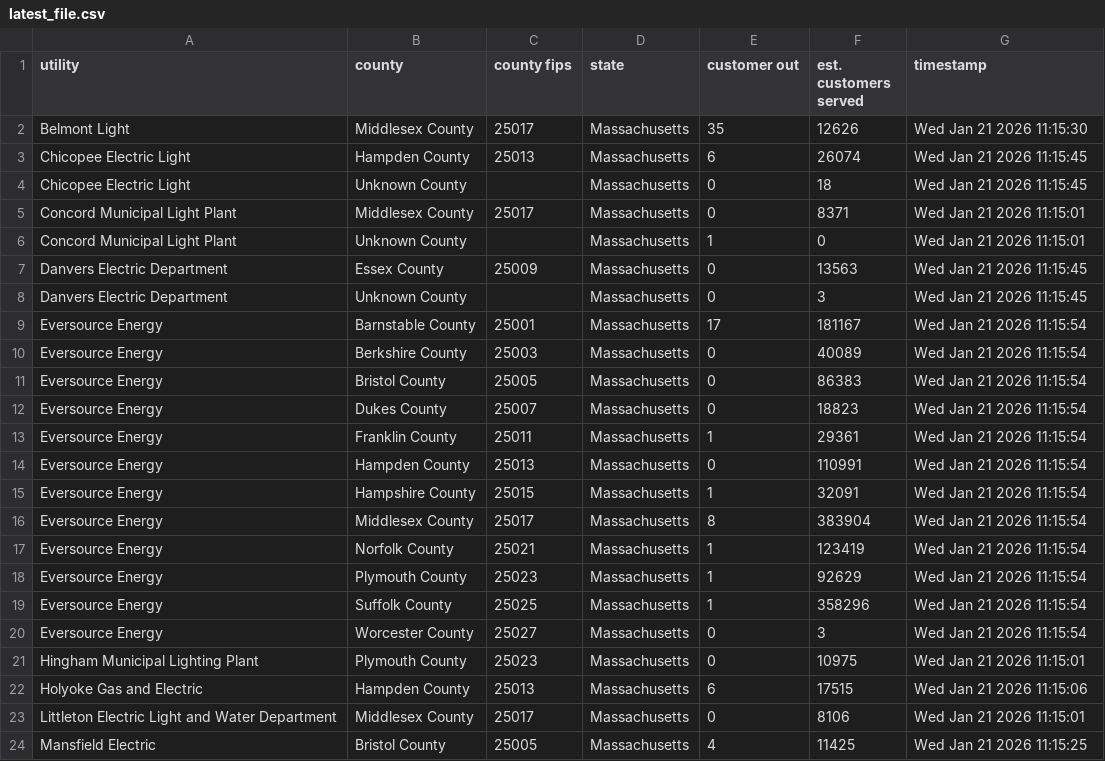
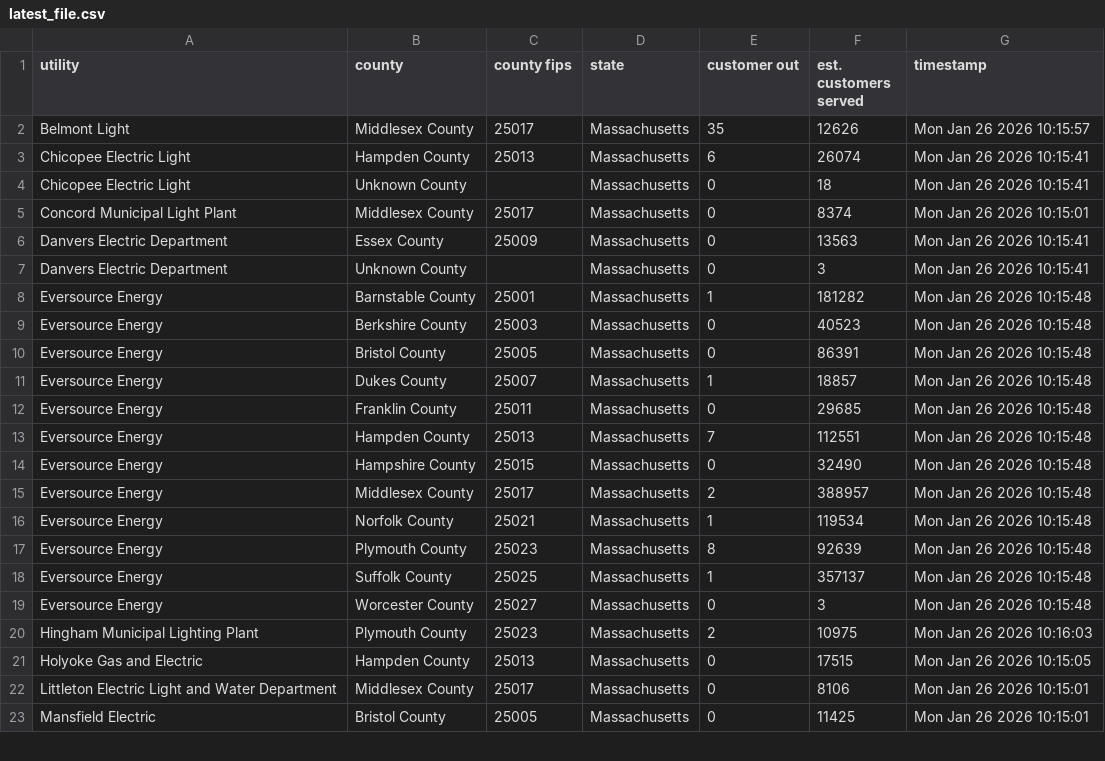
Before and after one commit to cbs-news-data-projects/power-outage-tracker, a CSV file: data/ma/latest_file.csv, drawn as a sheet; only a part is shown; the diff covers the shown part only.

```diff
--- a/data/ma/latest_file.csv
+++ b/data/ma/latest_file.csv
@@ -1,24 +1,23 @@
 utility,county,county fips,state,customer out,est. customers served,timestamp
-"Belmont Light","Middlesex County","25017","Massachusetts",35,12626,"Wed Jan 21 2026 11:15:30"
-"Chicopee Electric Light","Hampden County","25013","Massachusetts",6,26074,"Wed Jan 21 2026 11:15:45"
-"Chicopee Electric Light","Unknown County","","Massachusetts",0,18,"Wed Jan 21 2026 11:15:45"
-"Concord Municipal Light Plant","Middlesex County","25017","Massachusetts",0,8371,"Wed Jan 21 2026 11:15:01"
-"Concord Municipal Light Plant","Unknown County","","Massachusetts",1,0,"Wed Jan 21 2026 11:15:01"
-"Danvers Electric Department","Essex County","25009","Massachusetts",0,13563,"Wed Jan 21 2026 11:15:45"
-"Danvers Electric Department","Unknown County","","Massachusetts",0,3,"Wed Jan 21 2026 11:15:45"
-"Eversource Energy","Barnstable County","25001","Massachusetts",17,181167,"Wed Jan 21 2026 11:15:54"
-"Eversource Energy","Berkshire County","25003","Massachusetts",0,40089,"Wed Jan 21 2026 11:15:54"
-"Eversource Energy","Bristol County","25005","Massachusetts",0,86383,"Wed Jan 21 2026 11:15:54"
-"Eversource Energy","Dukes County","25007","Massachusetts",0,18823,"Wed Jan 21 2026 11:15:54"
-"Eversource Energy","Franklin County","25011","Massachusetts",1,29361,"Wed Jan 21 2026 11:15:54"
-"Eversource Energy","Hampden County","25013","Massachusetts",0,110991,"Wed Jan 21 2026 11:15:54"
-"Eversource Energy","Hampshire County","25015","Massachusetts",1,32091,"Wed Jan 21 2026 11:15:54"
-"Eversource Energy","Middlesex County","25017","Massachusetts",8,383904,"Wed Jan 21 2026 11:15:54"
-"Eversource Energy","Norfolk County","25021","Massachusetts",1,123419,"Wed Jan 21 2026 11:15:54"
-"Eversource Energy","Plymouth County","25023","Massachusetts",1,92629,"Wed Jan 21 2026 11:15:54"
-"Eversource Energy","Suffolk County","25025","Massachusetts",1,358296,"Wed Jan 21 2026 11:15:54"
-"Eversource Energy","Worcester County","25027","Massachusetts",0,3,"Wed Jan 21 2026 11:15:54"
-"Hingham Municipal Lighting Plant","Plymouth County","25023","Massachusetts",0,10975,"Wed Jan 21 2026 11:15:01"
-"Holyoke Gas and Electric","Hampden County","25013","Massachusetts",6,17515,"Wed Jan 21 2026 11:15:06"
-"Littleton Electric Light and Water Department","Middlesex County","25017","Massachusetts",0,8106,"Wed Jan 21 2026 11:15:01"
-"Mansfield Electric","Bristol County","25005","Massachusetts",4,11425,"Wed Jan 21 2026 11:15:25"
+"Belmont Light","Middlesex County","25017","Massachusetts",35,12626,"Mon Jan 26 2026 10:15:57"
+"Chicopee Electric Light","Hampden County","25013","Massachusetts",6,26074,"Mon Jan 26 2026 10:15:41"
+"Chicopee Electric Light","Unknown County","","Massachusetts",0,18,"Mon Jan 26 2026 10:15:41"
+"Concord Municipal Light Plant","Middlesex County","25017","Massachusetts",0,8374,"Mon Jan 26 2026 10:15:01"
+"Danvers Electric Department","Essex County","25009","Massachusetts",0,13563,"Mon Jan 26 2026 10:15:41"
+"Danvers Electric Department","Unknown County","","Massachusetts",0,3,"Mon Jan 26 2026 10:15:41"
+"Eversource Energy","Barnstable County","25001","Massachusetts",1,181282,"Mon Jan 26 2026 10:15:48"
+"Eversource Energy","Berkshire County","25003","Massachusetts",0,40523,"Mon Jan 26 2026 10:15:48"
+"Eversource Energy","Bristol County","25005","Massachusetts",0,86391,"Mon Jan 26 2026 10:15:48"
+"Eversource Energy","Dukes County","25007","Massachusetts",1,18857,"Mon Jan 26 2026 10:15:48"
+"Eversource Energy","Franklin County","25011","Massachusetts",0,29685,"Mon Jan 26 2026 10:15:48"
+"Eversource Energy","Hampden County","25013","Massachusetts",7,112551,"Mon Jan 26 2026 10:15:48"
+"Eversource Energy","Hampshire County","25015","Massachusetts",0,32490,"Mon Jan 26 2026 10:15:48"
+"Eversource Energy","Middlesex County","25017","Massachusetts",2,388957,"Mon Jan 26 2026 10:15:48"
+"Eversource Energy","Norfolk County","25021","Massachusetts",1,119534,"Mon Jan 26 2026 10:15:48"
+"Eversource Energy","Plymouth County","25023","Massachusetts",8,92639,"Mon Jan 26 2026 10:15:48"
+"Eversource Energy","Suffolk County","25025","Massachusetts",1,357137,"Mon Jan 26 2026 10:15:48"
+"Eversource Energy","Worcester County","25027","Massachusetts",0,3,"Mon Jan 26 2026 10:15:48"
+"Hingham Municipal Lighting Plant","Plymouth County","25023","Massachusetts",2,10975,"Mon Jan 26 2026 10:16:03"
+"Holyoke Gas and Electric","Hampden County","25013","Massachusetts",0,17515,"Mon Jan 26 2026 10:15:05"
+"Littleton Electric Light and Water Department","Middlesex County","25017","Massachusetts",0,8106,"Mon Jan 26 2026 10:15:01"
+"Mansfield Electric","Bristol County","25005","Massachusetts",0,11425,"Mon Jan 26 2026 10:15:01"
```
Also changed, not shown: 29 edited cells elsewhere in this file, data/ga/latest_file.csv, data/in/latest_file.csv, 39 other files.
